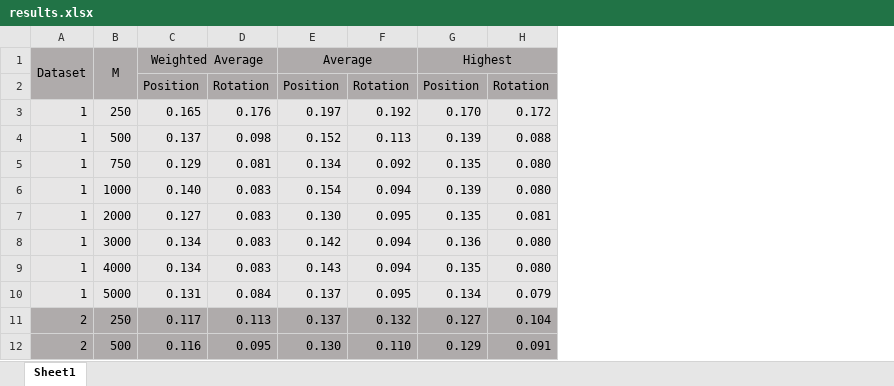
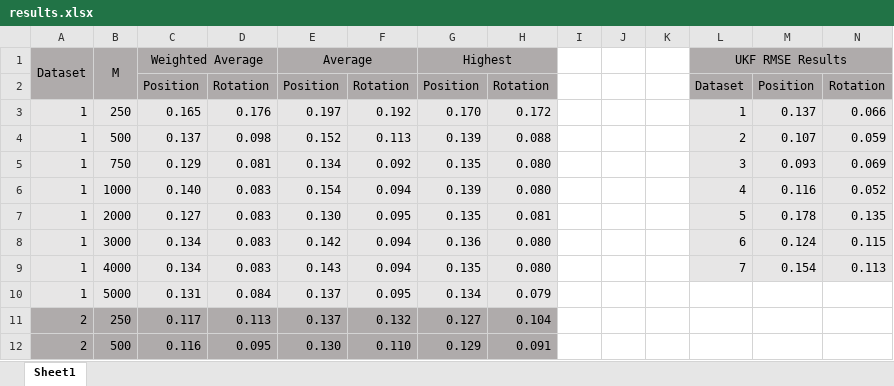
Before and after one commit to pjcrann219/Advanced-Robotic-Navigation, an Excel workbook: Nonparametric_Filtering/results/results.xlsx, sheet Sheet1, drawn as a sheet; only a part is shown; values as stored, in another font and other column widths than the file's, no borders; the diff names each change by its address in the sheet, - before the commit and + after, or states it on an @@ line.

Commit message:
FInal nonparametric filter push

```diff
--- a/Nonparametric_Filtering/results/results.xlsx (sheet Sheet1)
+++ b/Nonparametric_Filtering/results/results.xlsx (sheet Sheet1)
+column I, empty
+column J, empty
+column K, empty
+column L (UKF RMSE Results), rows 2-9: Dataset | 1 | 2 | 3 | 4 | 5 | 6 | 7
+column M, rows 2-9: Position | 0.137 | 0.107 | 0.093 | 0.116 | 0.178 | 0.124 | 0.154
+column N, rows 2-9: Rotation | 0.066 | 0.059 | 0.069 | 0.052 | 0.135 | 0.115 | 0.113
```
Also changed, not shown: 4 other files.
